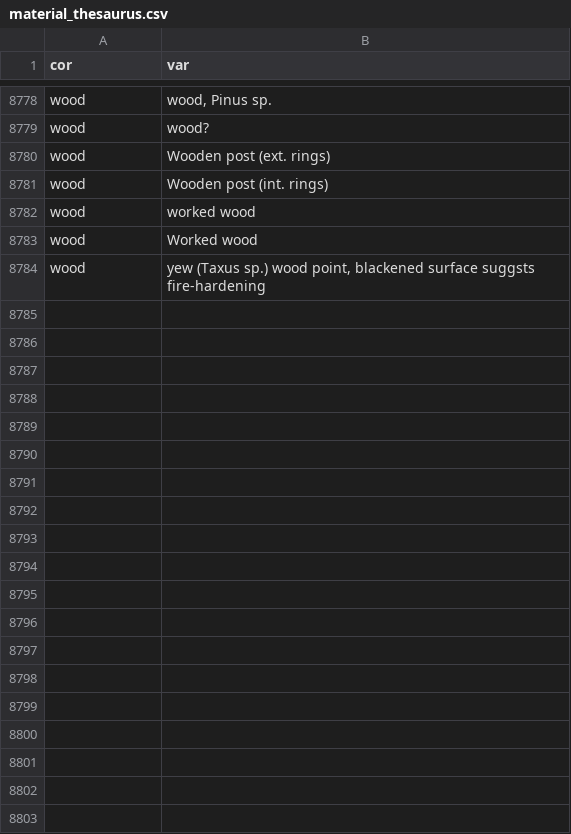
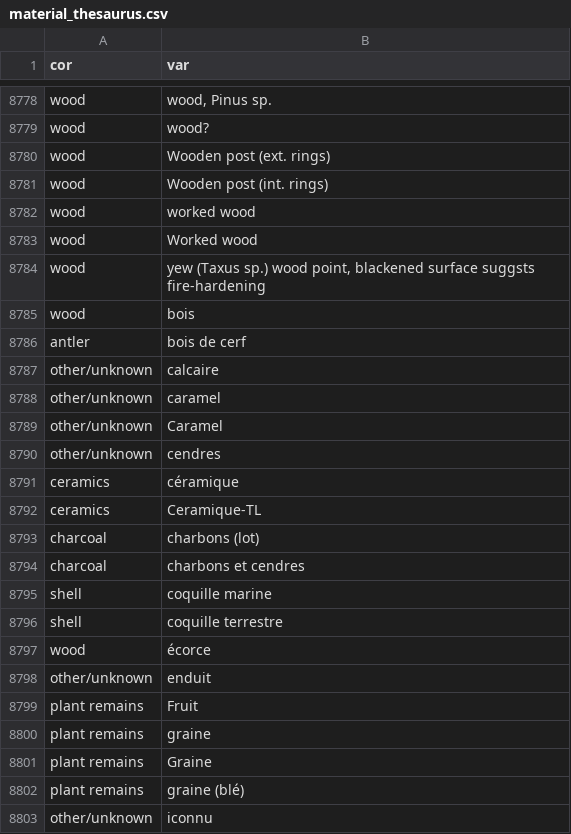
Before and after one commit to ropensci/c14bazAAR, a CSV file: data-raw/material_thesaurus.csv, drawn as a sheet; only a part is shown, gaps mark what is left out; the diff covers the shown part only; the diff names each change by its address in the sheet, - before the commit and + after, or states it on an @@ line.

Commit message:
material

```diff
--- a/data-raw/material_thesaurus.csv
+++ b/data-raw/material_thesaurus.csv
+row 8785: wood | bois
+row 8786: antler | bois de cerf
+row 8787: other/unknown | calcaire
+row 8788: other/unknown | caramel
+row 8789: other/unknown | Caramel
+row 8790: other/unknown | cendres
+row 8791: ceramics | céramique
+row 8792: ceramics | Ceramique-TL
+row 8793: charcoal | charbons (lot)
+row 8794: charcoal | charbons et cendres
+row 8795: shell | coquille marine
+row 8796: shell | coquille terrestre
+row 8797: wood | écorce
+row 8798: other/unknown | enduit
+row 8799: plant remains | Fruit
+row 8800: plant remains | graine
+row 8801: plant remains | Graine
+row 8802: plant remains | graine (blé)
+row 8803: other/unknown | iconnu
```
Also changed, not shown: 21 added rows elsewhere in this file.
